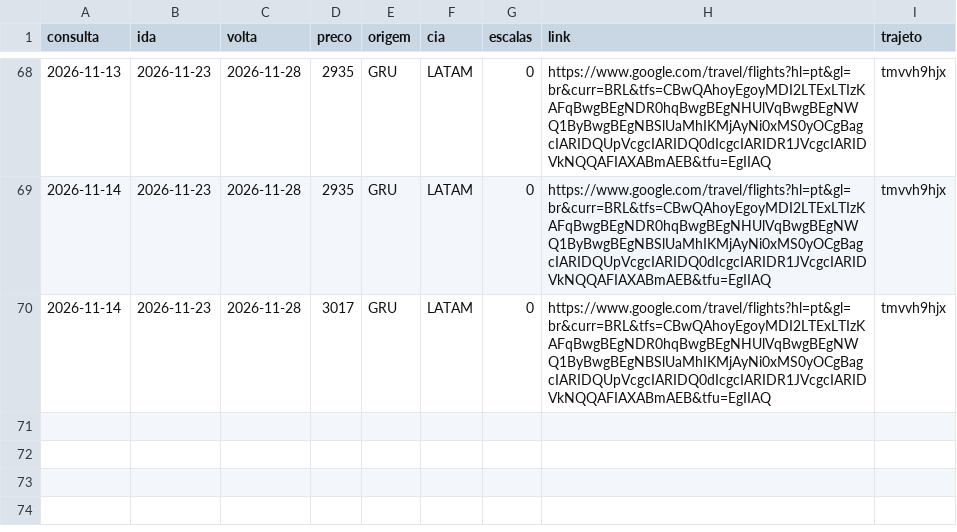
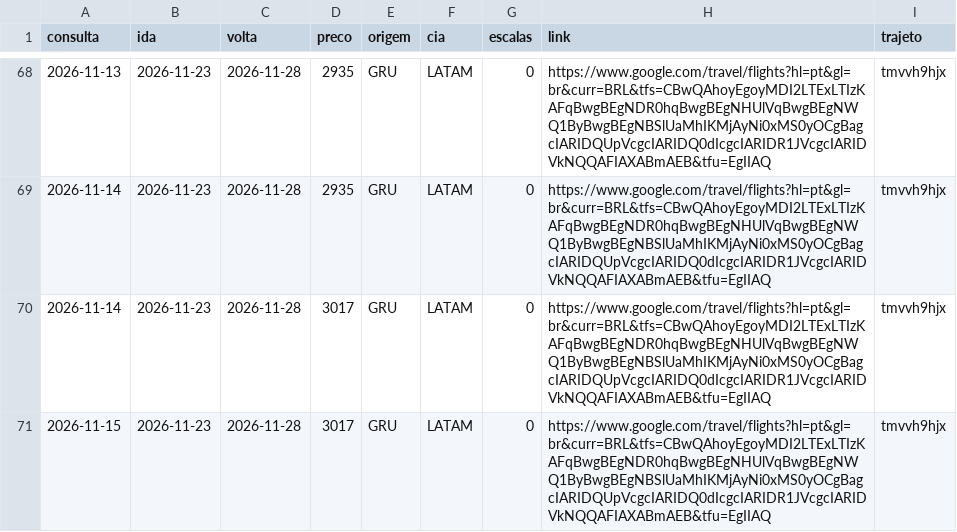
Before and after one commit to FabioGianesella/passagens, a CSV file: historico.csv, drawn as a sheet; only a part is shown, gaps mark what is left out; the diff names each change by its address in the sheet, - before the commit and + after, or states it on an @@ line.

Commit message:
atualiza historico

```diff
--- a/historico.csv
+++ b/historico.csv
+row 71: 2026-11-15 | 2026-11-23 | 2026-11-28 | 3017 | GRU | LATAM | 0 | https://www.google.com/travel/flights?hl=pt&gl=br&curr=BRL&tfs=CBwQAhoyEgoyMDI2LTExLTIzKAFqBwgBEgNDR0hqBwgBEgNHUlVqBwgBEgNWQ1ByBwgBEgNBSlUaMhIKMjAyNi0xMS0yOCgBagcIARIDQUpVcgcIARIDQ0dIcgcIARIDR1JVcgcIARIDVkNQQAFIAXABmAEB&tfu=EgIIAQ | tmvvh9hjx
```
Also changed, not shown: 1 other file.
